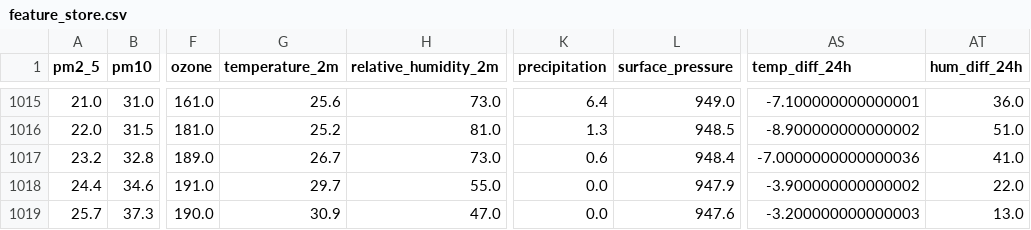
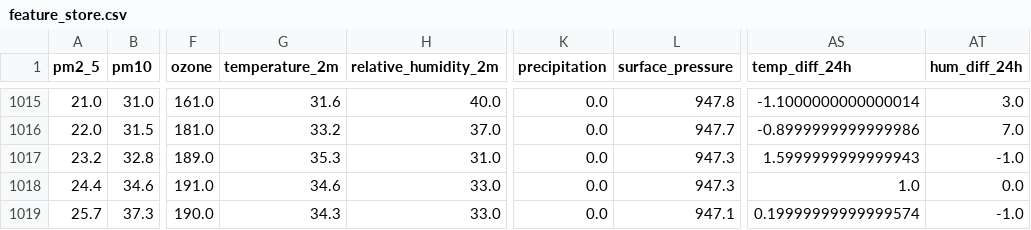
Before and after one commit to AmnaNazir20/Pearls-AQI-Predictor, a CSV file: feature_store.csv, drawn as a sheet; only a part is shown, gaps mark what is left out; the diff covers the shown part only; the diff names each change by its address in the sheet, - before the commit and + after, or states it on an @@ line.

```diff
--- a/feature_store.csv
+++ b/feature_store.csv
-G1015 (temperature_2m): 25.6
+G1015 (temperature_2m): 31.6
-H1015 (relative_humidity_2m): 73.0
+H1015 (relative_humidity_2m): 40.0
-K1015 (precipitation): 6.4
+K1015 (precipitation): 0.0
-L1015 (surface_pressure): 949.0
+L1015 (surface_pressure): 947.8
-AS1015 (temp_diff_24h): -7.100000000000001
+AS1015 (temp_diff_24h): -1.1000000000000014
-AT1015 (hum_diff_24h): 36.0
+AT1015 (hum_diff_24h): 3.0
-G1016 (temperature_2m): 25.2
+G1016 (temperature_2m): 33.2
-H1016 (relative_humidity_2m): 81.0
+H1016 (relative_humidity_2m): 37.0
-K1016 (precipitation): 1.3
+K1016 (precipitation): 0.0
-L1016 (surface_pressure): 948.5
+L1016 (surface_pressure): 947.7
-AS1016 (temp_diff_24h): -8.900000000000002
+AS1016 (temp_diff_24h): -0.8999999999999986
-AT1016 (hum_diff_24h): 51.0
+AT1016 (hum_diff_24h): 7.0
-G1017 (temperature_2m): 26.7
+G1017 (temperature_2m): 35.3
-H1017 (relative_humidity_2m): 73.0
+H1017 (relative_humidity_2m): 31.0
-K1017 (precipitation): 0.6
+K1017 (precipitation): 0.0
-L1017 (surface_pressure): 948.4
+L1017 (surface_pressure): 947.3
-AS1017 (temp_diff_24h): -7.0000000000000036
+AS1017 (temp_diff_24h): 1.5999999999999943
-AT1017 (hum_diff_24h): 41.0
+AT1017 (hum_diff_24h): -1.0
-G1018 (temperature_2m): 29.7
+G1018 (temperature_2m): 34.6
-H1018 (relative_humidity_2m): 55.0
+H1018 (relative_humidity_2m): 33.0
-L1018 (surface_pressure): 947.9
+L1018 (surface_pressure): 947.3
-AS1018 (temp_diff_24h): -3.900000000000002
+AS1018 (temp_diff_24h): 1.0
-AT1018 (hum_diff_24h): 22.0
+AT1018 (hum_diff_24h): 0.0
-G1019 (temperature_2m): 30.9
+G1019 (temperature_2m): 34.3
-H1019 (relative_humidity_2m): 47.0
+H1019 (relative_humidity_2m): 33.0
-L1019 (surface_pressure): 947.6
+L1019 (surface_pressure): 947.1
-AS1019 (temp_diff_24h): -3.200000000000003
+AS1019 (temp_diff_24h): 0.19999999999999574
-AT1019 (hum_diff_24h): 13.0
+AT1019 (hum_diff_24h): -1.0
```
Also changed, not shown: 72 edited cells elsewhere in this file.
